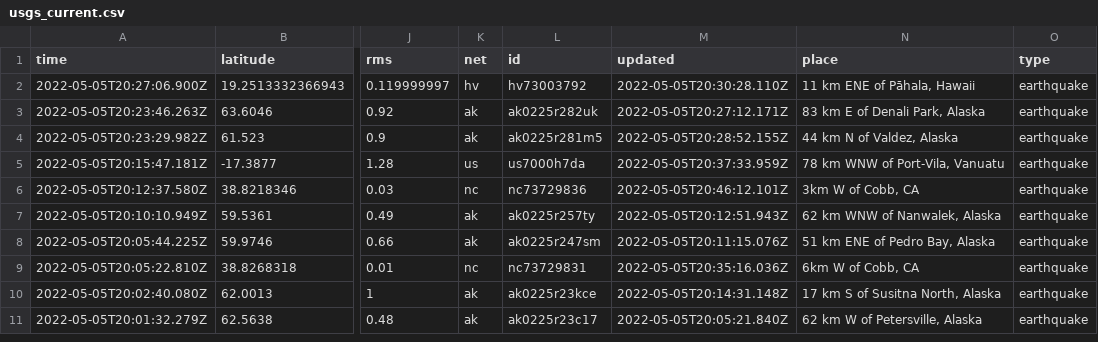
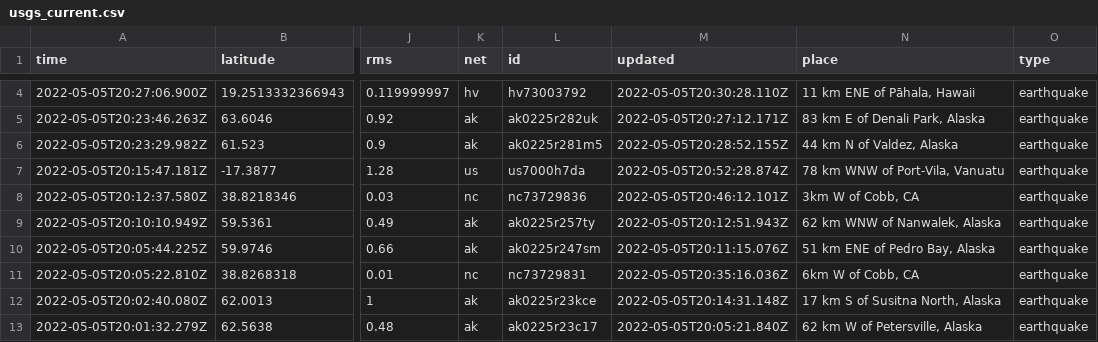
Before and after one commit to profrobwells/nicar22-github-actions, a CSV file: usgs_current.csv, drawn as a sheet; only a part is shown, gaps mark what is left out; addresses are those after the commit; the diff covers the shown part only; the diff names each change by its address in the sheet, - before the commit and + after, or states it on an @@ line.

```diff
--- a/usgs_current.csv
+++ b/usgs_current.csv
-M7 (updated): 2022-05-05T20:37:33.959Z
+M7 (updated): 2022-05-05T20:52:28.874Z
```
Also changed, not shown: 3 added rows, 3 removed rows and 1 edited cell elsewhere in this file, 1 other file.
